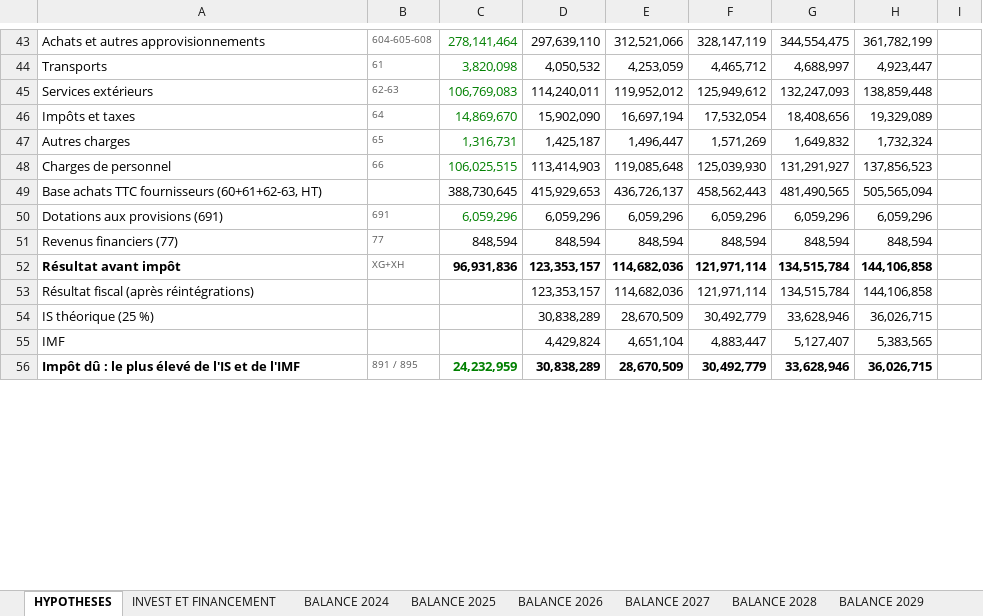
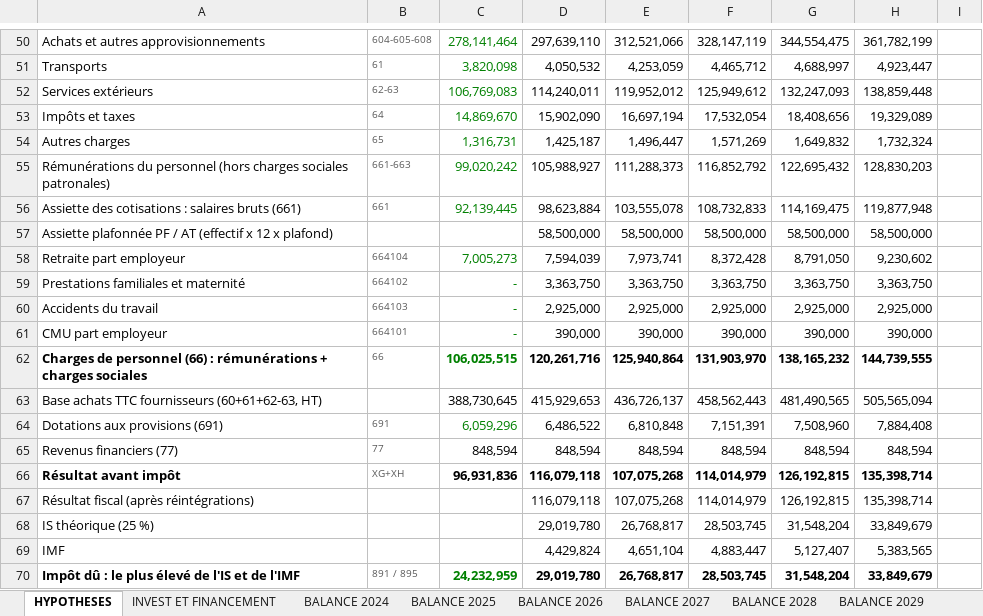
Before and after one commit to kouamesylvio-commits/Sylvio-KOUAME, an Excel workbook: previsions/PREVISIONS_FINANCIERES_5ANS_SYSCOHADA.xlsx, sheet HYPOTHESES, drawn as a sheet; only a part is shown, gaps mark what is left out; values as stored, in another font and other column widths than the file's, no borders; removed rows and columns are numbered as before the commit, all else as after; the diff covers the shown part only; the diff names each change by its address in the sheet, - before the commit and + after, or states it on an @@ line.

```diff
--- a/previsions/PREVISIONS_FINANCIERES_5ANS_SYSCOHADA.xlsx (sheet HYPOTHESES)
+++ b/previsions/PREVISIONS_FINANCIERES_5ANS_SYSCOHADA.xlsx (sheet HYPOTHESES)
-row 48: Charges de personnel | 66 | 106,025,515 | 113,414,903 | 119,085,648 | 125,039,930 | 131,291,927 | 137,856,523
+row 55: Rémunérations du personnel (hors charges sociales patronales) | 661-663 | 99,020,242 | 105,988,927 | 111,288,373 | 116,852,792 | 122,695,432 | 128,830,203
+row 56: Assiette des cotisations : salaires bruts (661) | 661 | 92,139,445 | 98,623,884 | 103,555,078 | 108,732,833 | 114,169,475 | 119,877,948
+row 57: Assiette plafonnée PF / AT (effectif x 12 x plafond) |  |  | 58,500,000 | 58,500,000 | 58,500,000 | 58,500,000 | 58,500,000
+row 58: Retraite part employeur | 664104 | 7,005,273 | 7,594,039 | 7,973,741 | 8,372,428 | 8,791,050 | 9,230,602
+row 59: Prestations familiales et maternité | 664102 | - | 3,363,750 | 3,363,750 | 3,363,750 | 3,363,750 | 3,363,750
+row 60: Accidents du travail | 664103 | - | 2,925,000 | 2,925,000 | 2,925,000 | 2,925,000 | 2,925,000
+row 61: CMU part employeur | 664101 | - | 390,000 | 390,000 | 390,000 | 390,000 | 390,000
+row 62: Charges de personnel (66) : rémunérations + charges sociales | 66 | 106,025,515 | 120,261,716 | 125,940,864 | 131,903,970 | 138,165,232 | 144,739,555
-D64: 6,059,296
+D64: 6,486,522
-E64: 6,059,296
+E64: 6,810,848
-F64: 6,059,296
+F64: 7,151,391
-G64: 6,059,296
+G64: 7,508,960
-H64: 6,059,296
+H64: 7,884,408
-D66: 123,353,157
+D66: 116,079,118
-E66: 114,682,036
+E66: 107,075,268
-F66: 121,971,114
+F66: 114,014,979
-G66: 134,515,784
+G66: 126,192,815
-H66: 144,106,858
+H66: 135,398,714
-row 53: Résultat fiscal (après réintégrations) |  |  | 123,353,157 | 114,682,036 | 121,971,114 | 134,515,784 | 144,106,858
-row 54: IS théorique (25 %) |  |  | 30,838,289 | 28,670,509 | 30,492,779 | 33,628,946 | 36,026,715
+row 67: Résultat fiscal (après réintégrations) |  |  | 116,079,118 | 107,075,268 | 114,014,979 | 126,192,815 | 135,398,714
+row 68: IS théorique (25 %) |  |  | 29,019,780 | 26,768,817 | 28,503,745 | 31,548,204 | 33,849,679
-D70: 30,838,289
+D70: 29,019,780
-E70: 28,670,509
+E70: 26,768,817
-F70: 30,492,779
+F70: 28,503,745
-G70: 33,628,946
+G70: 31,548,204
-H70: 36,026,715
+H70: 33,849,679
```
Also changed, not shown: 9 added rows, 2 removed rows and 10 edited cells elsewhere in this sheet, sheet BALANCE 2029, sheet BALANCE 2027, sheet BALANCE 2028, sheet BALANCE 2026, sheet BALANCE 2025, sheet BALANCE 2024, 5 more sheets, formulas that keep their value.
